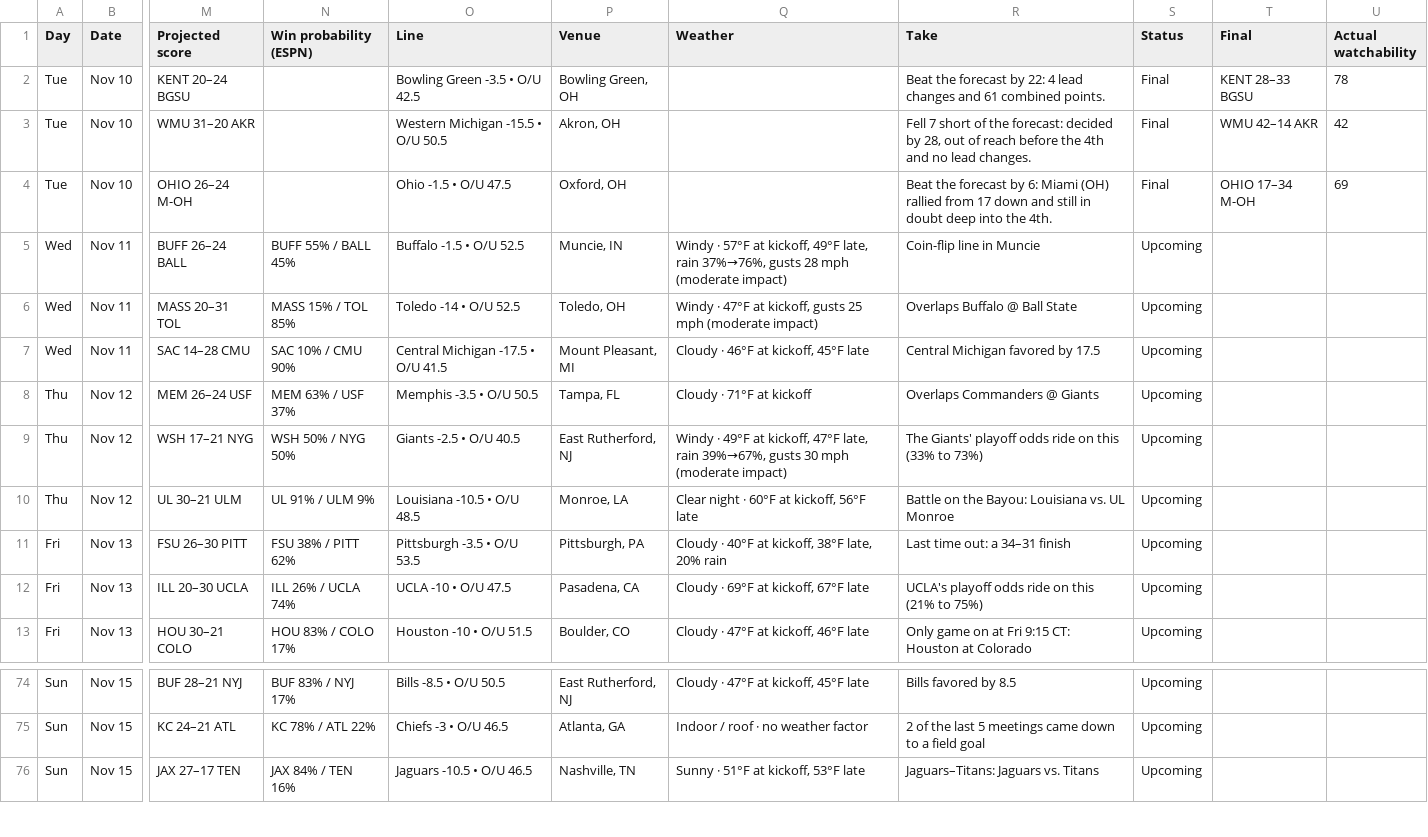
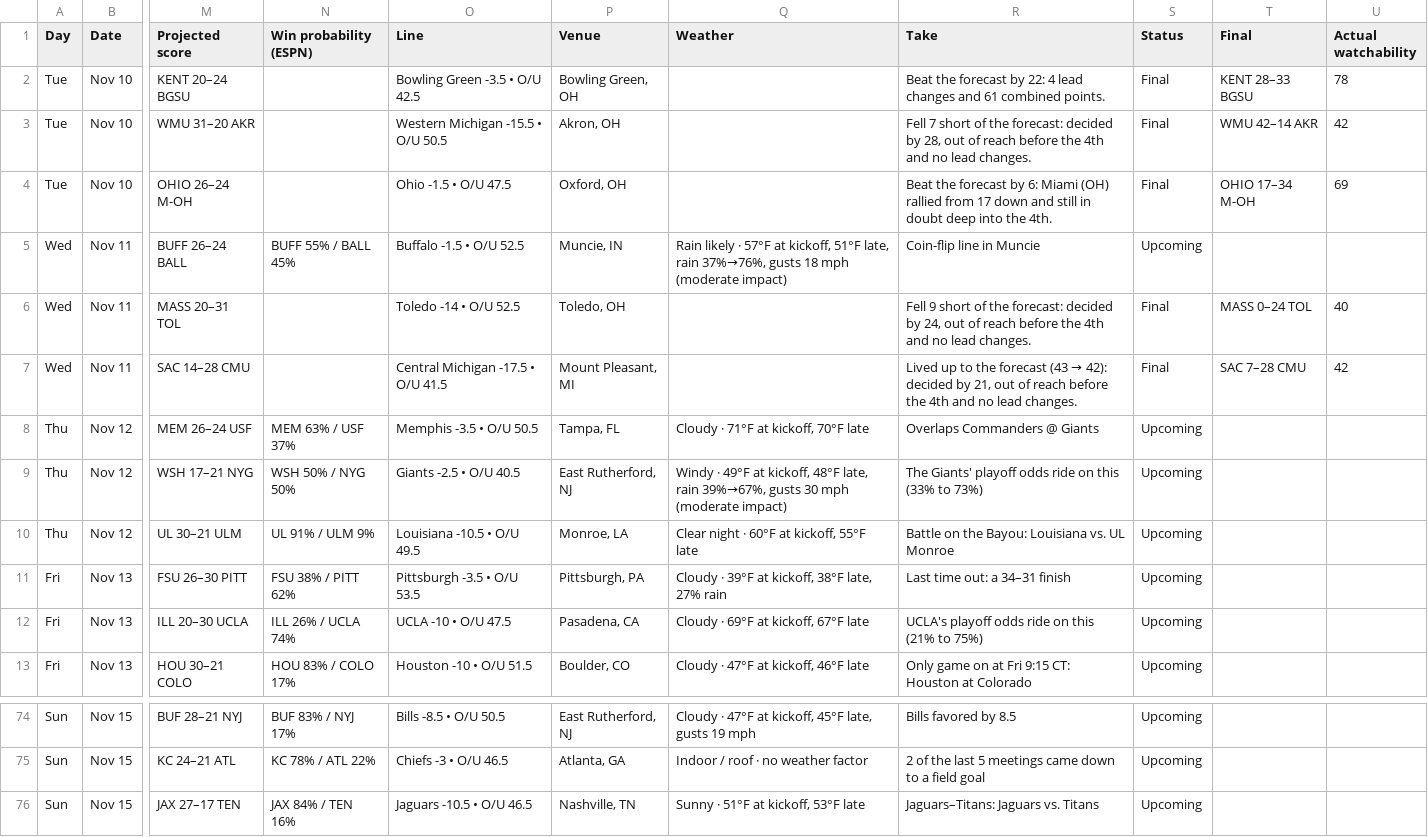
Before and after one commit to denegrijustin/football-watchability, a CSV file: public/exports/watch-slate.csv, drawn as a sheet; only a part is shown, gaps mark what is left out; the diff covers the shown part only; the diff names each change by its address in the sheet, - before the commit and + after, or states it on an @@ line.

```diff
--- a/public/exports/watch-slate.csv
+++ b/public/exports/watch-slate.csv
-Q5 (Weather): Windy · 57°F at kickoff, 49°F late, rain 37%→76%, gusts 28 mph (moderate…
+Q5 (Weather): Rain likely · 57°F at kickoff, 51°F late, rain 37%→76%, gusts 18 mph (moderate…
-N6 (Win probability (ESPN)): MASS 15% / TOL 85%
+N6 (Win probability (ESPN)): (empty)
-Q6 (Weather): Windy · 47°F at kickoff, gusts 25 mph (moderate impact)
+Q6 (Weather): (empty)
-R6 (Take): Overlaps Buffalo @ Ball State
+R6 (Take): Fell 9 short of the forecast: decided by 24, out of reach before the 4th and no lead changes.
-S6:S7 (Status): Upcoming
+S6:S7 (Status): Final
-T6 (Final): (empty)
+T6 (Final): MASS 0–24 TOL
-U6 (Actual watchability): (empty)
+U6 (Actual watchability): 40
-N7 (Win probability (ESPN)): SAC 10% / CMU 90%
+N7 (Win probability (ESPN)): (empty)
-Q7 (Weather): Cloudy · 46°F at kickoff, 45°F late
+Q7 (Weather): (empty)
@@ R7 (Take): Central Michigan favored by 17.5 → Lived up to the forecast (43 → 42): decided by 21, out of reach before the 4th and no lead changes. @@
-T7 (Final): (empty)
+T7 (Final): SAC 7–28 CMU
-U7 (Actual watchability): (empty)
+U7 (Actual watchability): 42
-Q8 (Weather): Cloudy · 71°F at kickoff
+Q8 (Weather): Cloudy · 71°F at kickoff, 70°F late
-Q9 (Weather): …at kickoff, 47°F late, rain…
+Q9 (Weather): …at kickoff, 48°F late, rain…
-O10 (Line): Louisiana -10.5 • O/U 48.5
+O10 (Line): Louisiana -10.5 • O/U 49.5
-Q10 (Weather): Clear night · 60°F at kickoff, 56°F late
+Q10 (Weather): Clear night · 60°F at kickoff, 55°F late
-Q11 (Weather): Cloudy · 40°F at kickoff, 38°F late, 20% rain
+Q11 (Weather): Cloudy · 39°F at kickoff, 38°F late, 27% rain
-Q74 (Weather): Cloudy · 47°F at kickoff, 45°F late
+Q74 (Weather): Cloudy · 47°F at kickoff, 45°F late, gusts 19 mph
```
Also changed, not shown: 35 edited cells elsewhere in this file, 17 other files.
